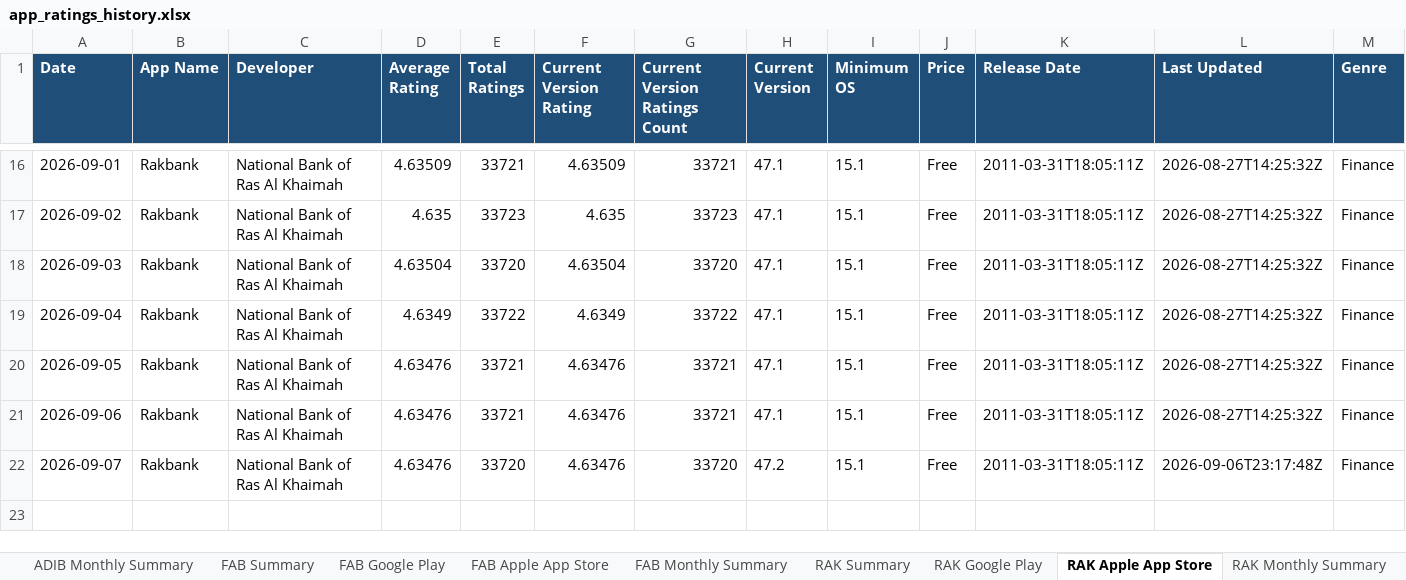
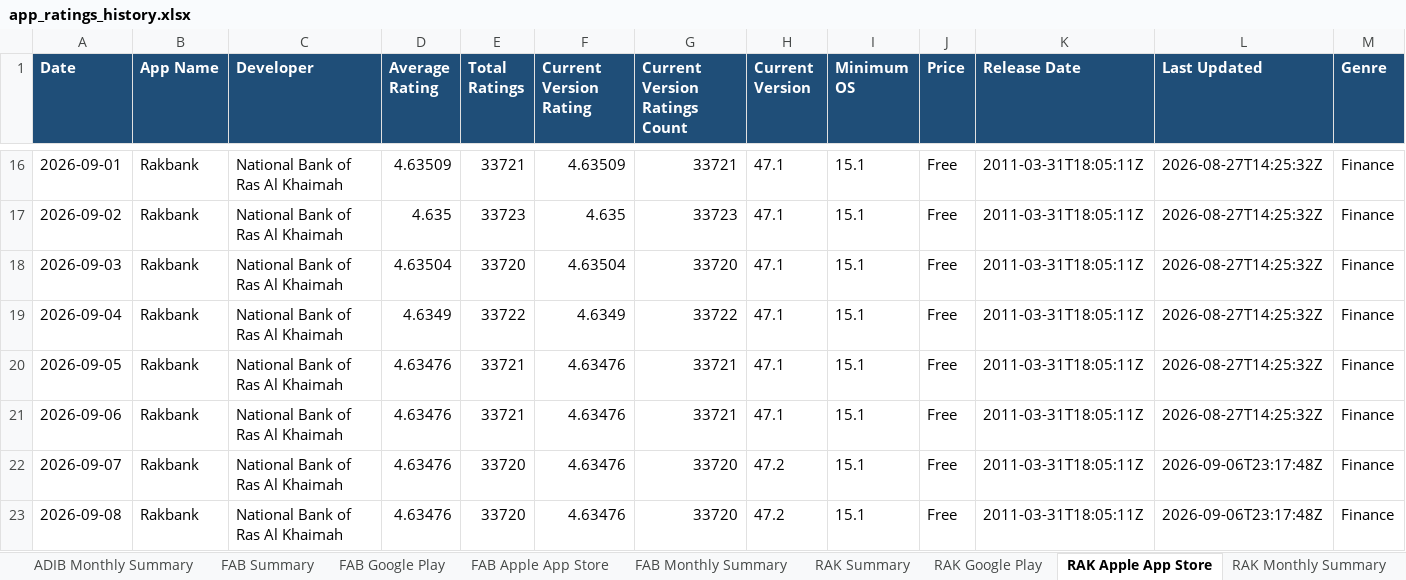
Before and after one commit to felixabraham670706/appstore_daily_run, an Excel workbook: app_ratings_history.xlsx, sheet RAK Apple App Store, drawn as a sheet; only a part is shown, gaps mark what is left out; values as stored, in another font and other column widths than the file's, no borders; rows hold the shown columns only; the diff names each change by its address in the sheet, - before the commit and + after, or states it on an @@ line.

```diff
--- a/app_ratings_history.xlsx (sheet RAK Apple App Store)
+++ b/app_ratings_history.xlsx (sheet RAK Apple App Store)
+row 23: 2026-09-08 | Rakbank | National Bank of Ras Al Khaimah | 4.63476 | 33720 | 4.63476 | 33720 | 47.2 | 15.1 | Free | 2011-03-31T18:05:11Z | 2026-09-06T23:17:48Z | Finance
```
Also changed, not shown: sheet RAK Google Play, sheet ADCB Google Play, sheet WIO Google Play, sheet ADCB NEW Google Play, sheet FAB Google Play, sheet ADIB Google Play, 20 more sheets, charts or pictures, 1 other file.
